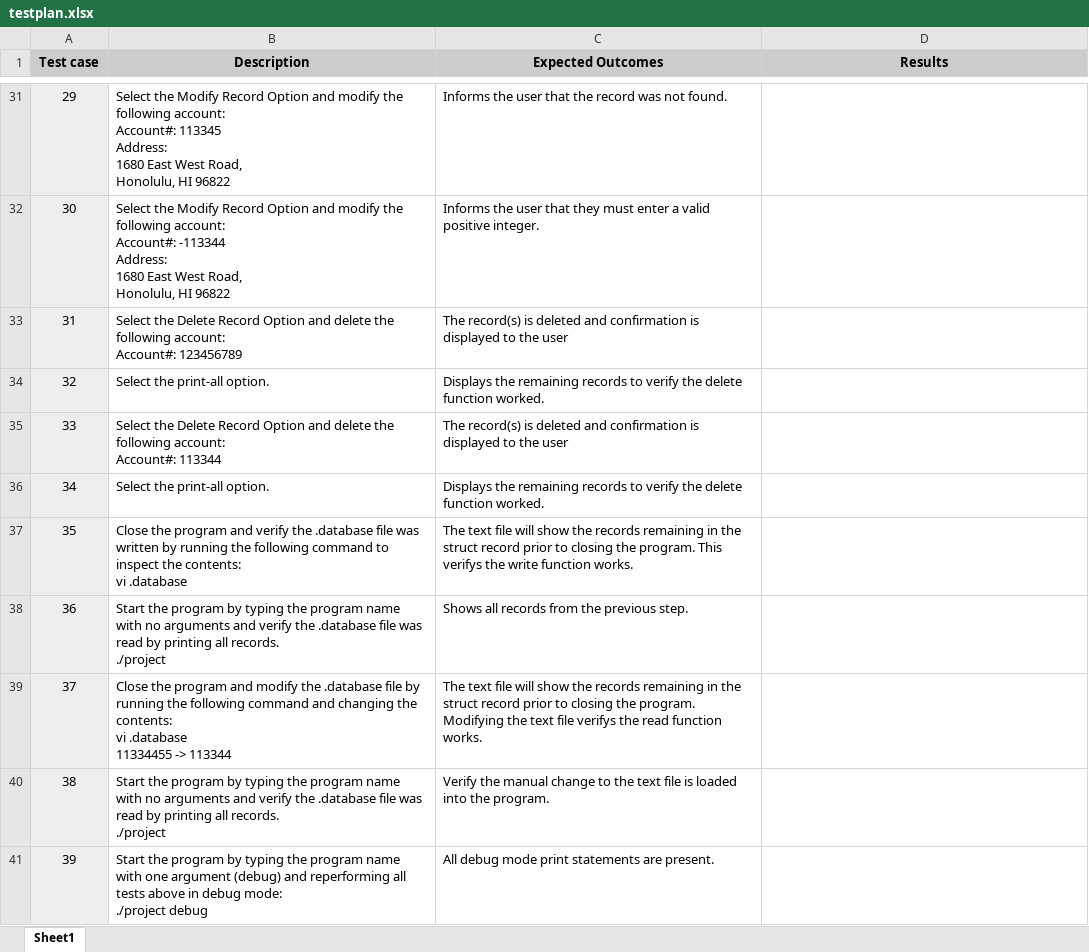
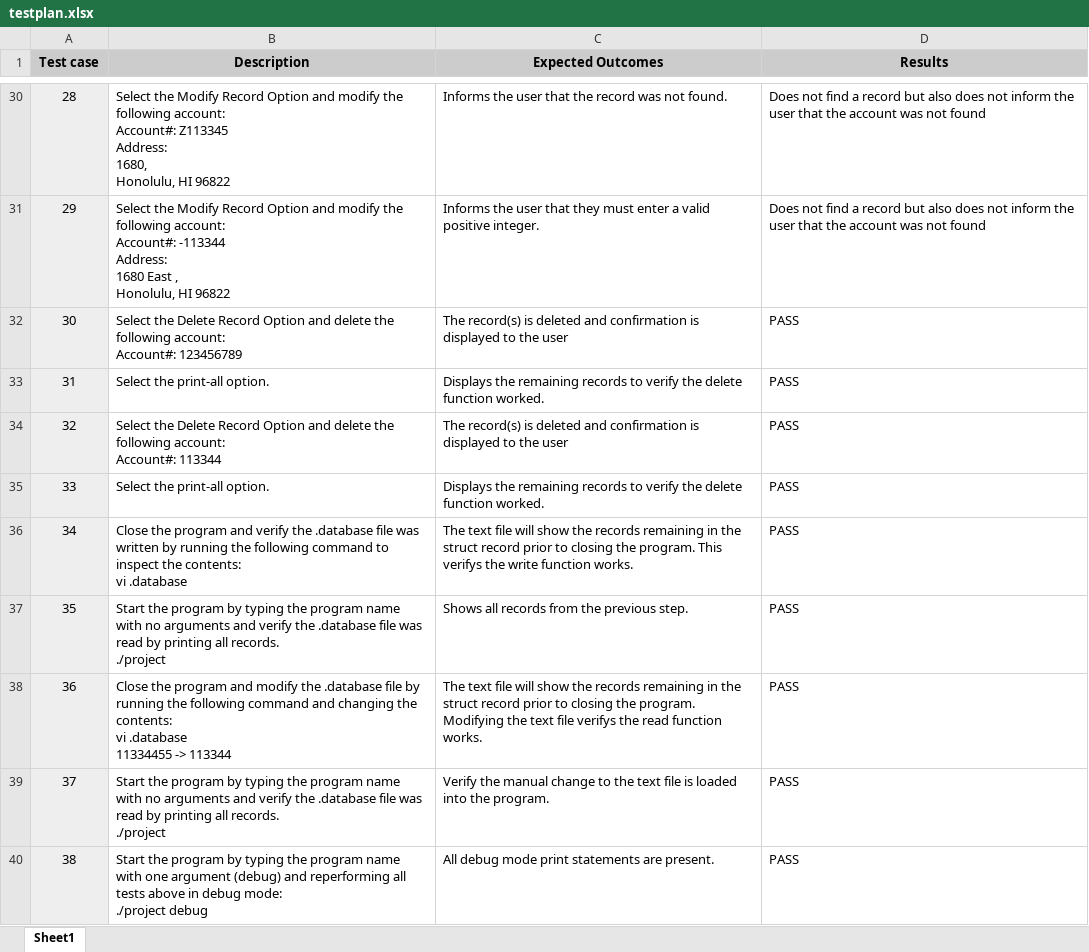
Before and after one commit to CraigOpie/ICS212, an Excel workbook: homework6b/testplan.xlsx, sheet Sheet1, drawn as a sheet; only a part is shown, gaps mark what is left out; values as stored, in another font and other column widths than the file's, no borders; addresses are those after the commit; ↵ is a line break in a cell; the diff covers the shown part only; the diff names each change by its address in the sheet, - before the commit and + after, or states it on an @@ line.

```diff
--- a/homework6b/testplan.xlsx (sheet Sheet1)
+++ b/homework6b/testplan.xlsx (sheet Sheet1)
@@ column A (Test case) renumbered from row 30 down @@
-B30 (Description): …account: ↵ Account#: 113345 ↵ Address: ↵ 1680 East West Road, ↵ Honolulu, HI…
+B30 (Description): …account: ↵ Account#: Z113345 ↵ Address: ↵ 1680, ↵ Honolulu, HI…
-D30:D31 (Results): (empty)
+D30:D31 (Results): Does not find a record but also does not inform the user that the account was not found
-B31 (Description): …1680 East West Road, ↵ Honolulu, HI…
+B31 (Description): …1680 East , ↵ Honolulu, HI…
-D32:D40 (Results): (empty)
+D32:D40 (Results): PASS
```
Also changed, not shown: 1 removed row and 27 edited cells elsewhere in this sheet, 4 other files.
